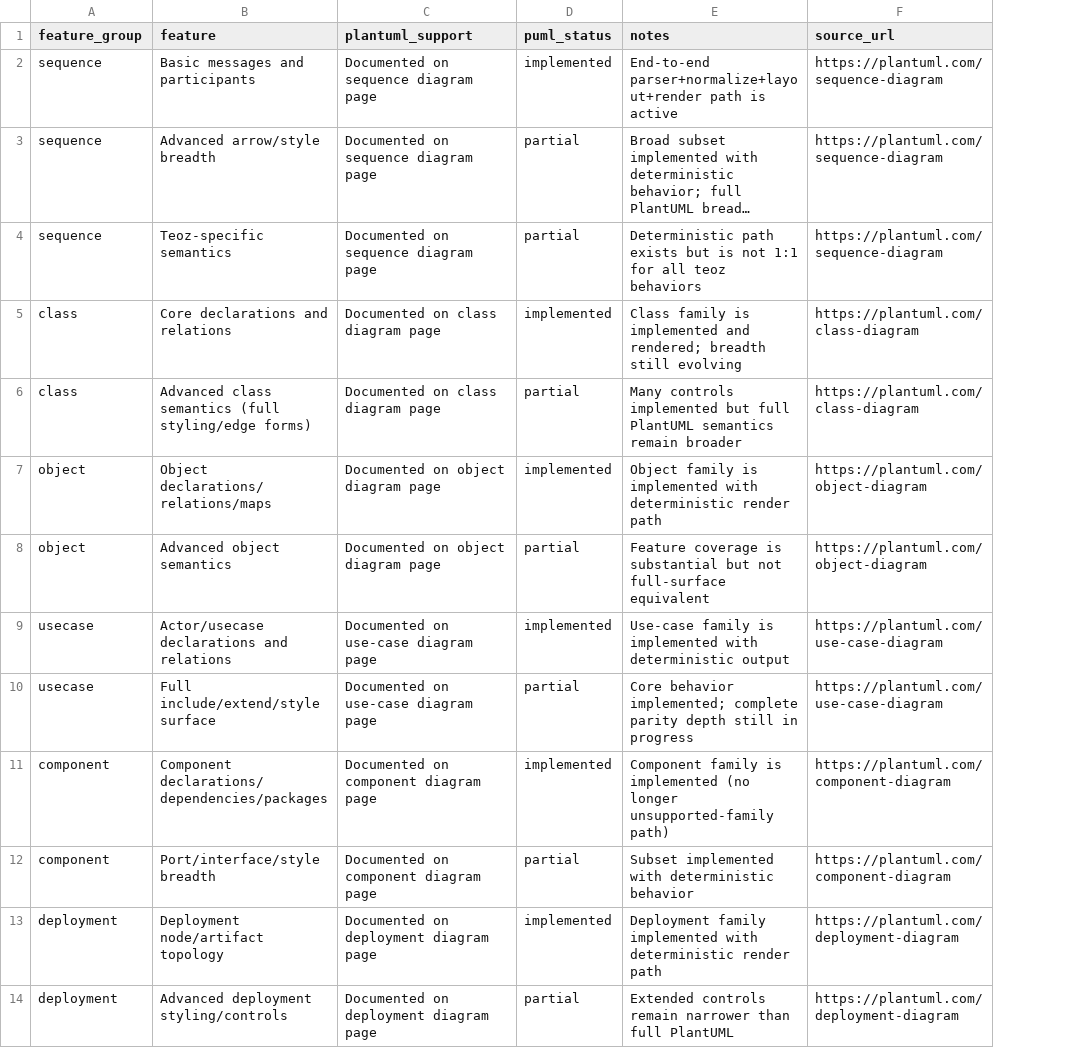
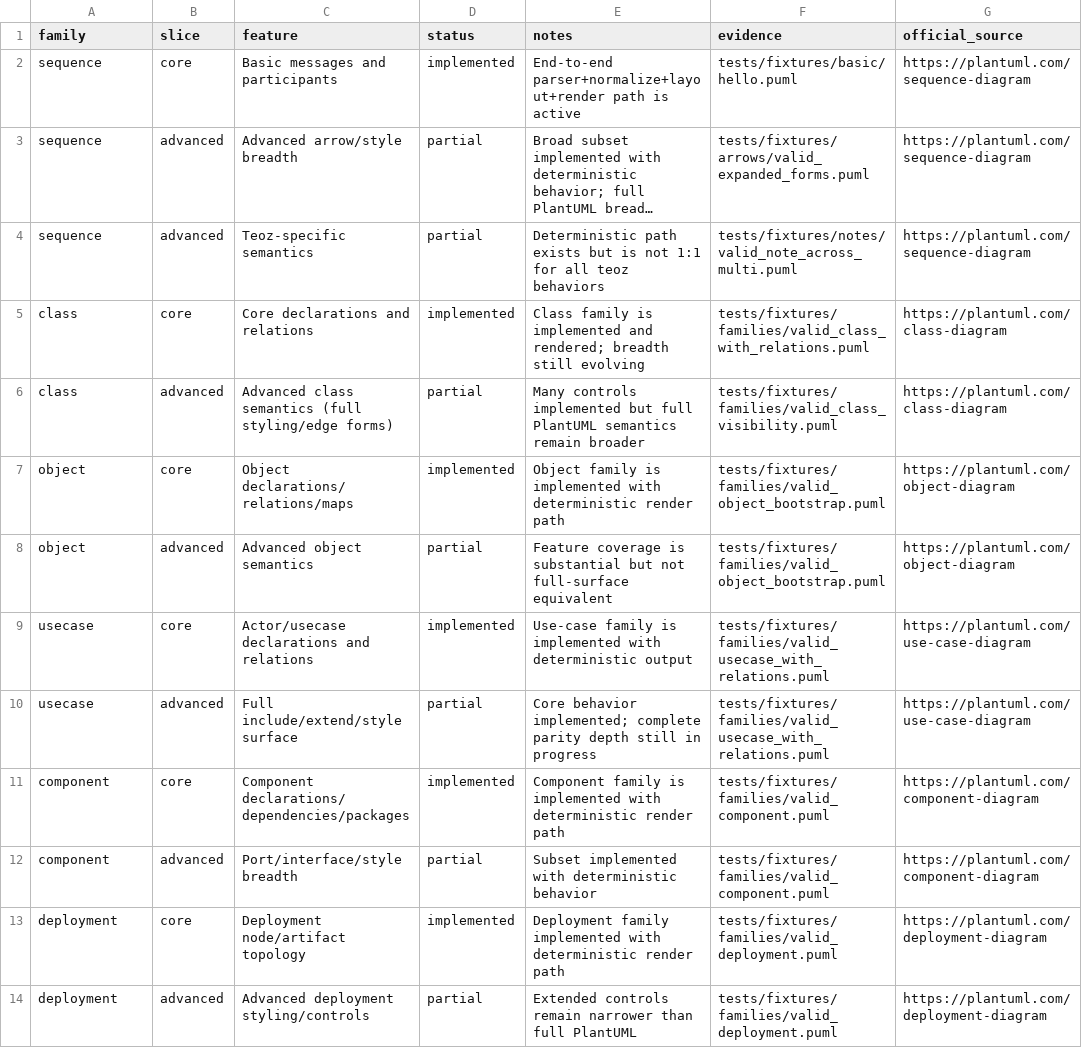
Before and after one commit to alliecatowo/puml, a CSV file: docs/audits/parity_gap_core.csv, drawn as a sheet; only a part is shown; long unchanged cells end in …; removed rows and columns are numbered as before the commit, all else as after; the diff names each change by its address in the sheet, - before the commit and + after, or states it on an @@ line.

```diff
--- a/docs/audits/parity_gap_core.csv
+++ b/docs/audits/parity_gap_core.csv
+column B (slice), rows 2-14: core | advanced | advanced | core | advanced | core | advanced | core | advanced | core | advanced | core | advanced
-column C (plantuml_support), rows 2-14: Documented on sequence diagram page | Documented on sequence diagram page | Documented on sequence diagram page | Documented on class diagram page | Documented on class diagram page | Documented on object diagram page | Documented on object diagram page | Documented on use-case diagram page | Documented on use-case diagram page | Documented on component diagram page | Documented on component diagram page | Documented on deployment diagram page | Documented on deployment diagram page
+column F (evidence), rows 2-14: tests/fixtures/basic/hello.puml | tests/fixtures/arrows/valid_expanded_forms.puml | tests/fixtures/notes/valid_note_across_multi.puml | tests/fixtures/families/valid_class_with_relations.puml | tests/fixtures/families/valid_class_visibility.puml | tests/fixtures/families/valid_object_bootstrap.puml | tests/fixtures/families/valid_object_bootstrap.puml | tests/fixtures/families/valid_usecase_with_relations.puml | tests/fixtures/families/valid_usecase_with_relations.puml | tests/fixtures/families/valid_component.puml | tests/fixtures/families/valid_component.puml | tests/fixtures/families/valid_deployment.puml | tests/fixtures/families/valid_deployment.puml
-A1: feature_group
+A1: family
-D1: puml_status
+D1: status
-G1: source_url
+G1: official_source
-E11 (notes): …is implemented (no longer unsupported-family path)
+E11 (notes): …is implemented with deterministic render path
```
Also changed, not shown: docs/audits/parity_gap_nonuml.csv, 1 other file.
